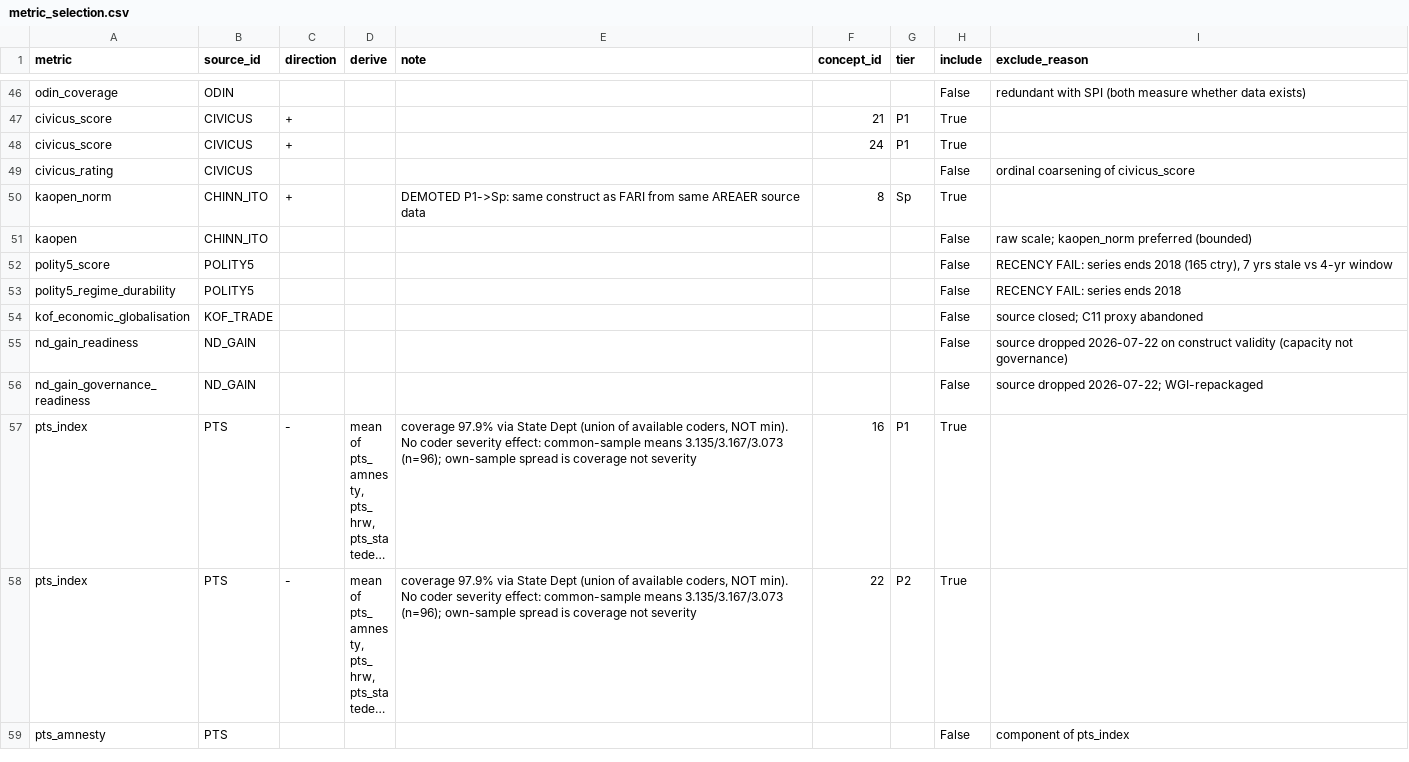
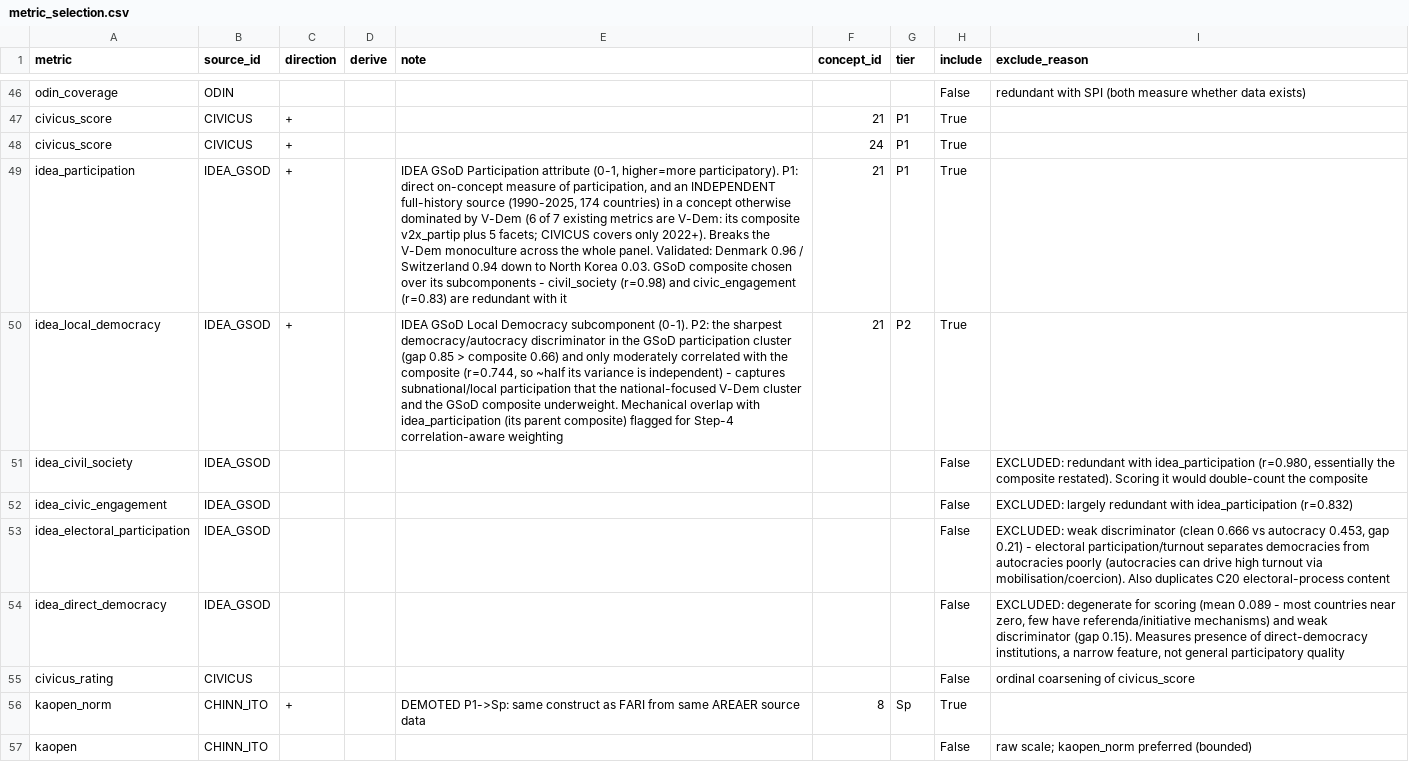
Before and after one commit to mjboulanger/governance-framework, a CSV file: data/processed/metric_selection.csv, drawn as a sheet; only a part is shown, gaps mark what is left out; the shorter side is filled out with more unchanged rows; long unchanged cells end in …; the diff names each change by its address in the sheet, - before the commit and + after, or states it on an @@ line.

Commit message:
Score IDEA GSoD Participation into C21 (closes Stage-2). Scored idea_participation (GSoD Participation attribute, 0-1, 174 countries 1990-2025) P1 + idea_local_democracy P2 into C21 Political participation beyond voting. P1 revised up from source-level Primary tier 2: C21 is otherwise V-Dem-dominated (6 of 7 metrics V-Dem, CIVICUS 2022+ only), so GSoD is the main independent full-history participation measure. Composite over subcomponents (civil_society r=0.98, civic_engagement r=0.83 redundant). local_democracy P2 as distinct facet (sharpest discriminator gap 0.85, r=0.744 w composite) - overlap flagged for Step-4 weighting. Excluded electoral_participation (weak gap 0.21, dupes C20), direct_democracy (degenerate mean 0.089). Data clean/valid (Denmark 0.96 to North Korea 0.03), no label issues. Scored 151->153, cross-check clean 153/153. Closes Task-C Stage-2: every selected source now scored or excluded-with-rationale.

```diff
--- a/data/processed/metric_selection.csv
+++ b/data/processed/metric_selection.csv
+row 49: idea_participation | IDEA_GSOD | + |  | IDEA GSoD Participation attribute (0-1, higher=more participatory). P1: direct on-concept measure of participation, and an INDEPENDENT full-history source (1990-2025, 174 countries) in a concept otherwise dominated by V-Dem (6 of 7 existing metrics are V-Dem: its composite v2x_partip plus 5 facets; CIVICUS covers only 2022+). Breaks the V-Dem monoculture across the whole panel. Validated: Denmark 0.96 / Switzerland 0.94 down to North Korea 0.03. GSoD composite chosen over its subcomponents - civil_society (r=0.98) and civic_engagement (r=0.83) are redundant with it | 21 | P1 | True
+row 50: idea_local_democracy | IDEA_GSOD | + |  | IDEA GSoD Local Democracy subcomponent (0-1). P2: the sharpest democracy/autocracy discriminator in the GSoD participation cluster (gap 0.85 > composite 0.66) and only moderately correlated with the composite (r=0.744, so ~half its variance is independent) - captures subnational/local participation that the national-focused V-Dem cluster and the GSoD composite underweight. Mechanical overlap with idea_participation (its parent composite) flagged for Step-4 correlation-aware weighting | 21 | P2 | True
+row 51: idea_civil_society | IDEA_GSOD |  |  |  |  |  | False | EXCLUDED: redundant with idea_participation (r=0.980, essentially the composite restated). Scoring it would double-count the composite
+row 52: idea_civic_engagement | IDEA_GSOD |  |  |  |  |  | False | EXCLUDED: largely redundant with idea_participation (r=0.832)
+row 53: idea_electoral_participation | IDEA_GSOD |  |  |  |  |  | False | EXCLUDED: weak discriminator (clean 0.666 vs autocracy 0.453, gap 0.21) - electoral participation/turnout separates democracies from autocracies poorly (autocracies can drive high turnout via mobilisation/coercion). Also duplicates C20 electoral-process content
+row 54: idea_direct_democracy | IDEA_GSOD |  |  |  |  |  | False | EXCLUDED: degenerate for scoring (mean 0.089 - most countries near zero, few have referenda/initiative mechanisms) and weak discriminator (gap 0.15). Measures presence of direct-democracy institutions, a narrow feature, not general participatory quality
```
Also changed, not shown: 4 other files.
